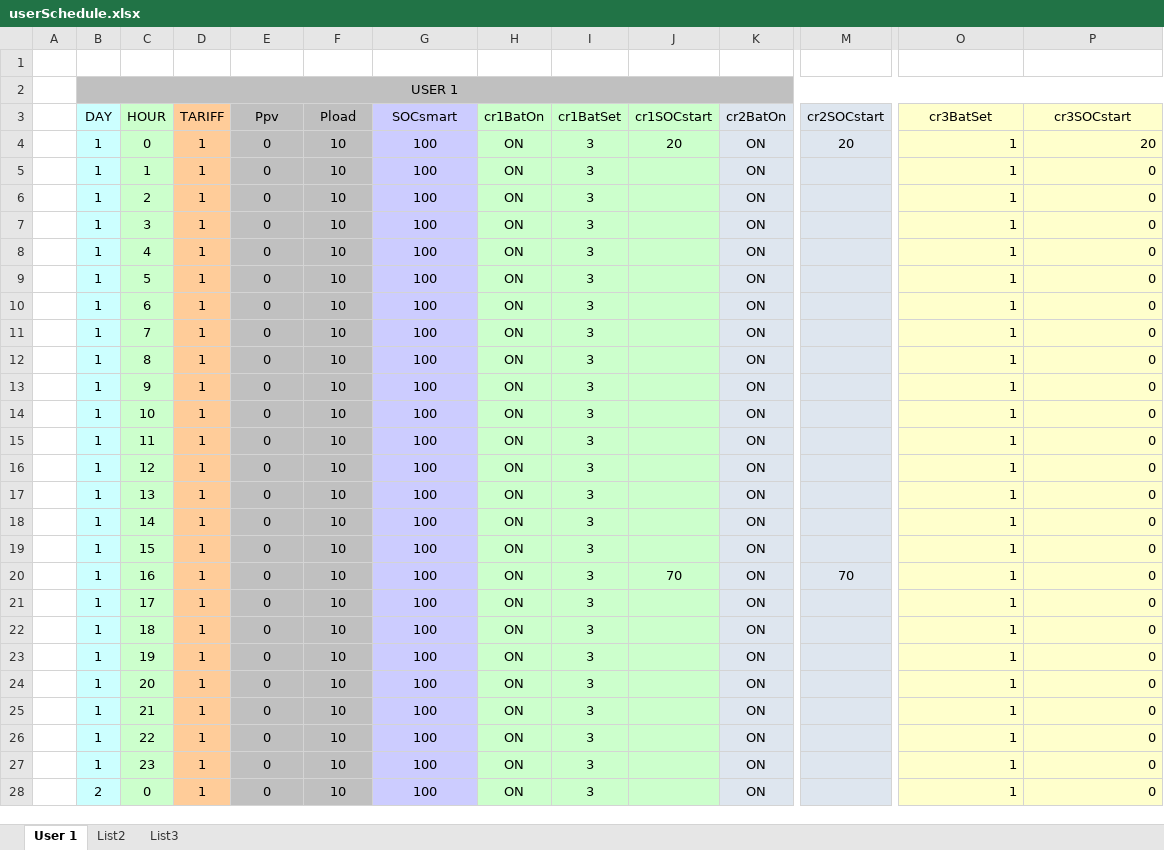
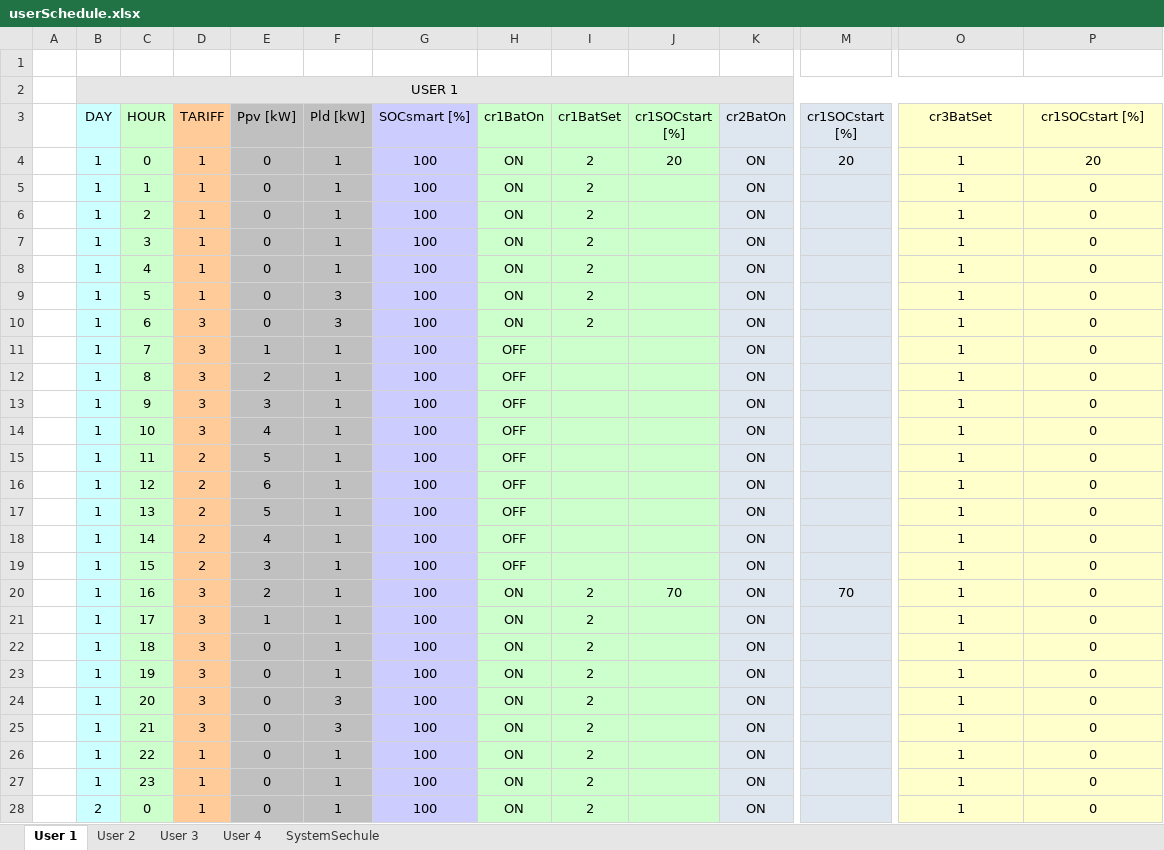
Before and after one commit to mindolink/EthStevec12, an Excel workbook: ImportData/userSchedule.xlsx, sheet User 1, drawn as a sheet; only a part is shown, gaps mark what is left out; values as stored, in another font and other column widths than the file's, no borders; the diff covers the shown part only; the diff names each change by its address in the sheet, - before the commit and + after, or states it on an @@ line.

```diff
--- a/ImportData/userSchedule.xlsx (sheet User 1)
+++ b/ImportData/userSchedule.xlsx (sheet User 1)
-sheet tab: List2
-sheet tab: List3
+sheet tab: User 2
+sheet tab: User 3
+sheet tab: User 4
+sheet tab: SystemSechule
-B2:P2 fill: #C0C0C0
+B2:P2 fill: #E7E6E6
-E3: Ppv
+E3: Ppv [kW]
-F3: Pload
+F3: Pld [kW]
-G3: SOCsmart
+G3: SOCsmart [%]
-J3: cr1SOCstart
+J3: cr1SOCstart [%]
-M3: cr2SOCstart
+M3: cr1SOCstart [%]
-P3: cr3SOCstart
+P3: cr1SOCstart [%]
-F4:F8 (Pld [kW]): 10
+F4:F8 (Pld [kW]): 1
-I4:I10 (cr1BatSet): 3
+I4:I10 (cr1BatSet): 2
-O4:P28 alignment: right
+O4:P28 alignment: center
-F9:F10 (Pld [kW]): 10
+F9:F10 (Pld [kW]): 3
-D10:D14 (TARIFF): 1
+D10:D14 (TARIFF): 3
-E11 (Ppv [kW]): 0
+E11 (Ppv [kW]): 1
-F11:F23 (Pld [kW]): 10
+F11:F23 (Pld [kW]): 1
-H11:H19 (cr1BatOn): ON
+H11:H19 (cr1BatOn): OFF
-I11:I19 (cr1BatSet): 3
+I11:I19 (cr1BatSet): (empty)
-E12 (Ppv [kW]): 0
+E12 (Ppv [kW]): 2
-E13 (Ppv [kW]): 0
+E13 (Ppv [kW]): 3
-E14 (Ppv [kW]): 0
+E14 (Ppv [kW]): 4
-D15:D19 (TARIFF): 1
+D15:D19 (TARIFF): 2
-E15 (Ppv [kW]): 0
+E15 (Ppv [kW]): 5
-E16 (Ppv [kW]): 0
+E16 (Ppv [kW]): 6
-E17 (Ppv [kW]): 0
+E17 (Ppv [kW]): 5
-E18 (Ppv [kW]): 0
+E18 (Ppv [kW]): 4
-E19 (Ppv [kW]): 0
+E19 (Ppv [kW]): 3
-D20:D25 (TARIFF): 1
+D20:D25 (TARIFF): 3
-E20 (Ppv [kW]): 0
+E20 (Ppv [kW]): 2
-I20:I28 (cr1BatSet): 3
+I20:I28 (cr1BatSet): 2
-E21 (Ppv [kW]): 0
+E21 (Ppv [kW]): 1
-F24:F25 (Pld [kW]): 10
+F24:F25 (Pld [kW]): 3
-F26:F28 (Pld [kW]): 10
+F26:F28 (Pld [kW]): 1
```
Also changed, not shown: 67 edited cells and cell formats elsewhere in this sheet, charts or pictures, ImportData/userInfo.xlsx, 1 other file.
